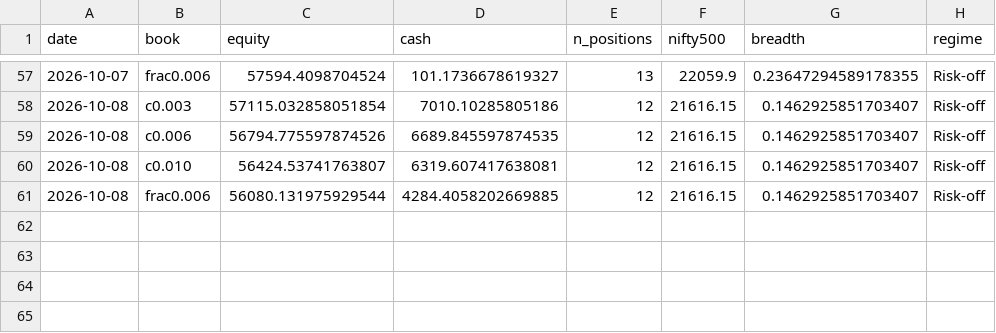
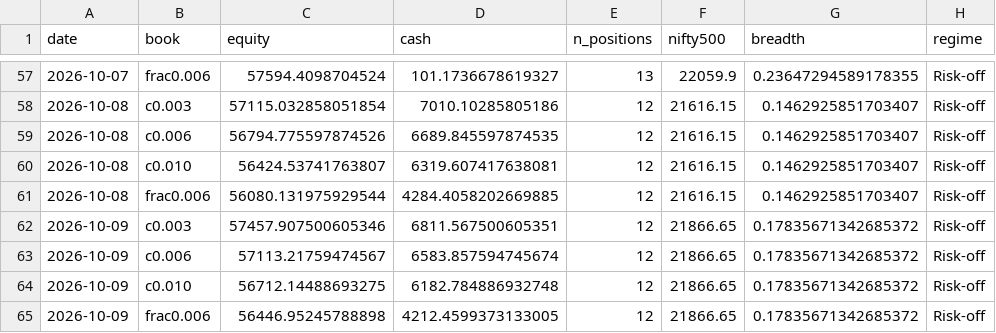
Before and after one commit to Hrtkk/MomentumEngine, a CSV file: ledgers/equity.csv, drawn as a sheet; only a part is shown, gaps mark what is left out; the diff names each change by its address in the sheet, - before the commit and + after, or states it on an @@ line.

```diff
--- a/ledgers/equity.csv
+++ b/ledgers/equity.csv
+row 62: 2026-10-09 | c0.003 | 57457.907500605346 | 6811.567500605351 | 12 | 21866.65 | 0.17835671342685372 | Risk-off
+row 63: 2026-10-09 | c0.006 | 57113.21759474567 | 6583.857594745674 | 12 | 21866.65 | 0.17835671342685372 | Risk-off
+row 64: 2026-10-09 | c0.010 | 56712.14488693275 | 6182.784886932748 | 12 | 21866.65 | 0.17835671342685372 | Risk-off
+row 65: 2026-10-09 | frac0.006 | 56446.95245788898 | 4212.4599373133005 | 12 | 21866.65 | 0.17835671342685372 | Risk-off
```
Also changed, not shown: data/raw/manifest.csv, ledgers/cohorts.csv, 16 other files.
